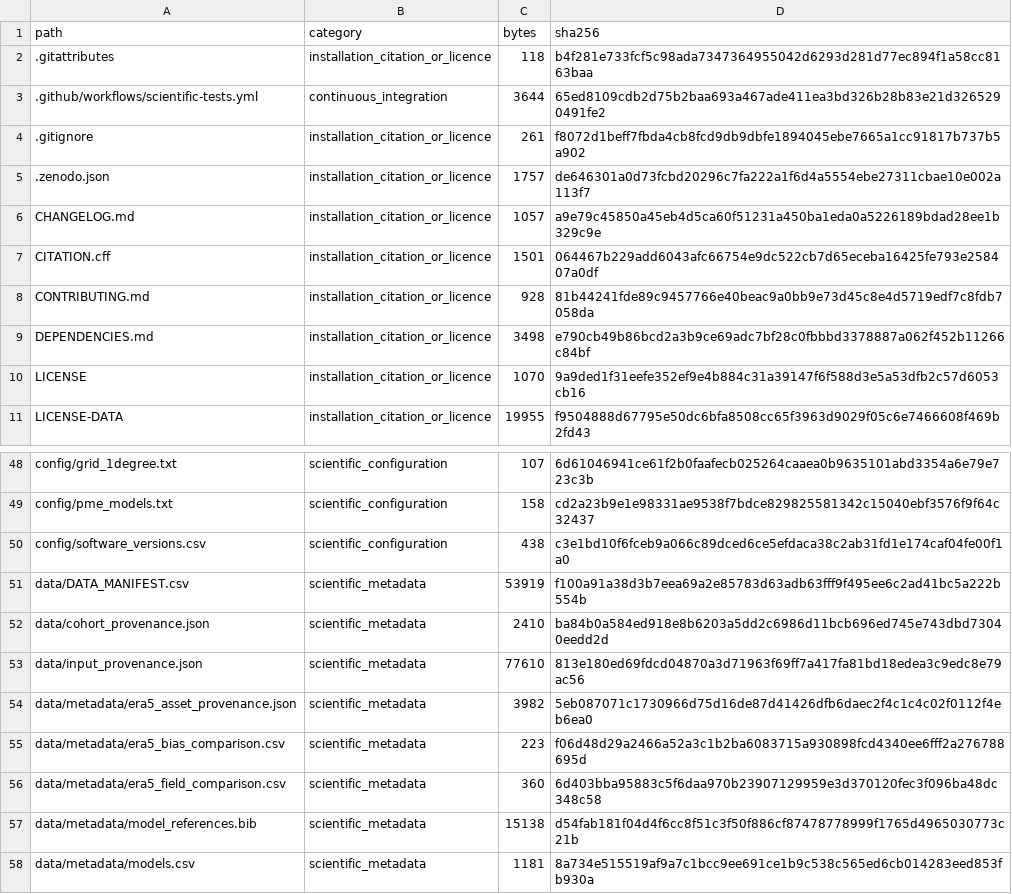
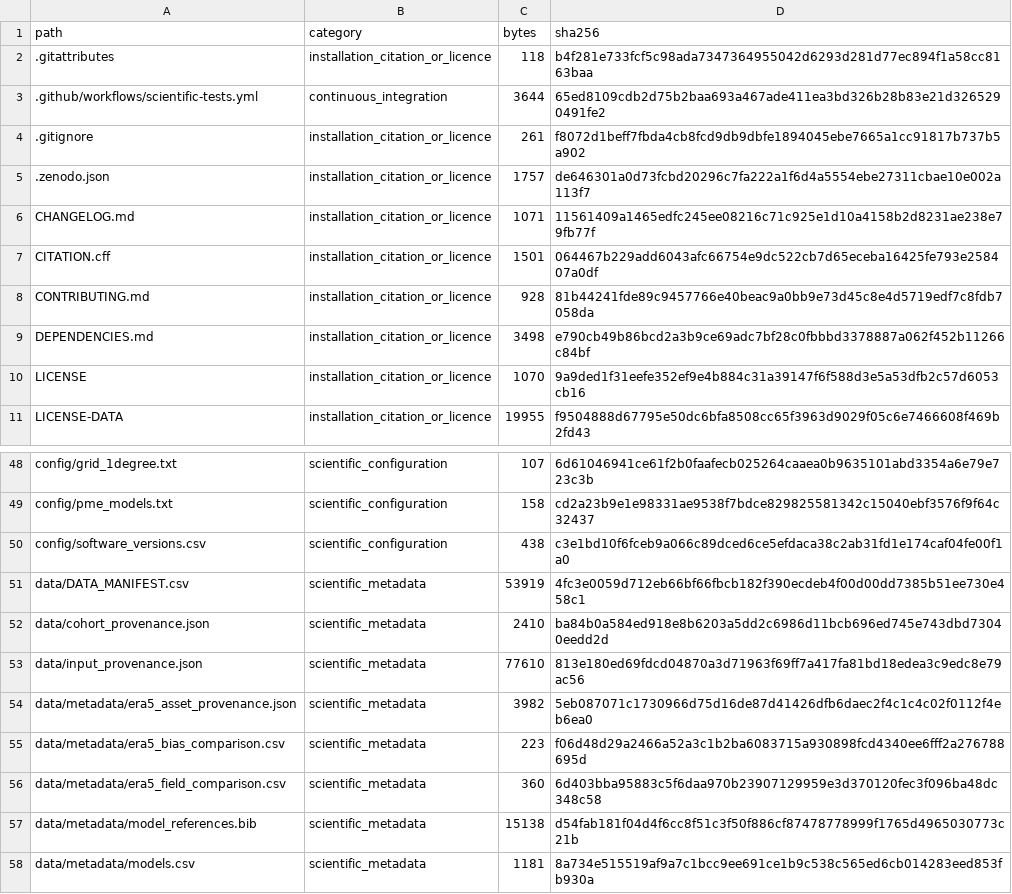
Before and after one commit to schmutzlucas/multivariate-graphcut-climate, a CSV file: publication/release_manifest.csv, drawn as a sheet; only a part is shown, gaps mark what is left out; the diff covers the shown part only.

```diff
--- a/publication/release_manifest.csv
+++ b/publication/release_manifest.csv
@@ -5,3 +5,3 @@ path,category,bytes,sha256
 .zenodo.json,installation_citation_or_licence,1757,de646301a0d73fcbd20296c7fa222a1f6d4a5554ebe27311cbae10e002a113f7
-CHANGELOG.md,installation_citation_or_licence,1057,a9e79c45850a45eb4d5ca60f51231a450ba1eda0a5226189bdad28ee1b329c9e
+CHANGELOG.md,installation_citation_or_licence,1071,11561409a1465edfc245ee08216c71c925e1d10a4158b2d8231ae238e79fb77f
 CITATION.cff,installation_citation_or_licence,1501,064467b229add6043afc66754e9dc522cb7d65eceba16425fe793e258407a0df
@@ -50,3 +50,3 @@ config/pme_models.txt,scientific_configuration,158,cd2a23b9e1e98331ae9538f7bdce8
 config/software_versions.csv,scientific_configuration,438,c3e1bd10f6fceb9a066c89dced6ce5efdaca38c2ab31fd1e174caf04fe00f1a0
-data/DATA_MANIFEST.csv,scientific_metadata,53919,f100a91a38d3b7eea69a2e85783d63adb63fff9f495ee6c2ad41bc5a222b554b
+data/DATA_MANIFEST.csv,scientific_metadata,53919,4fc3e0059d712eb66bf66fbcb182f390ecdeb4f00d00dd7385b51ee730e458c1
 data/cohort_provenance.json,scientific_metadata,2410,ba84b0a584ed918e8b6203a5dd2c6986d11bcb696ed745e743dbd73040eedd2d
```
Also changed, not shown: 16 edited cells elsewhere in this file, data/DATA_MANIFEST.csv, publication/article_inventory.csv, 11 other files.
